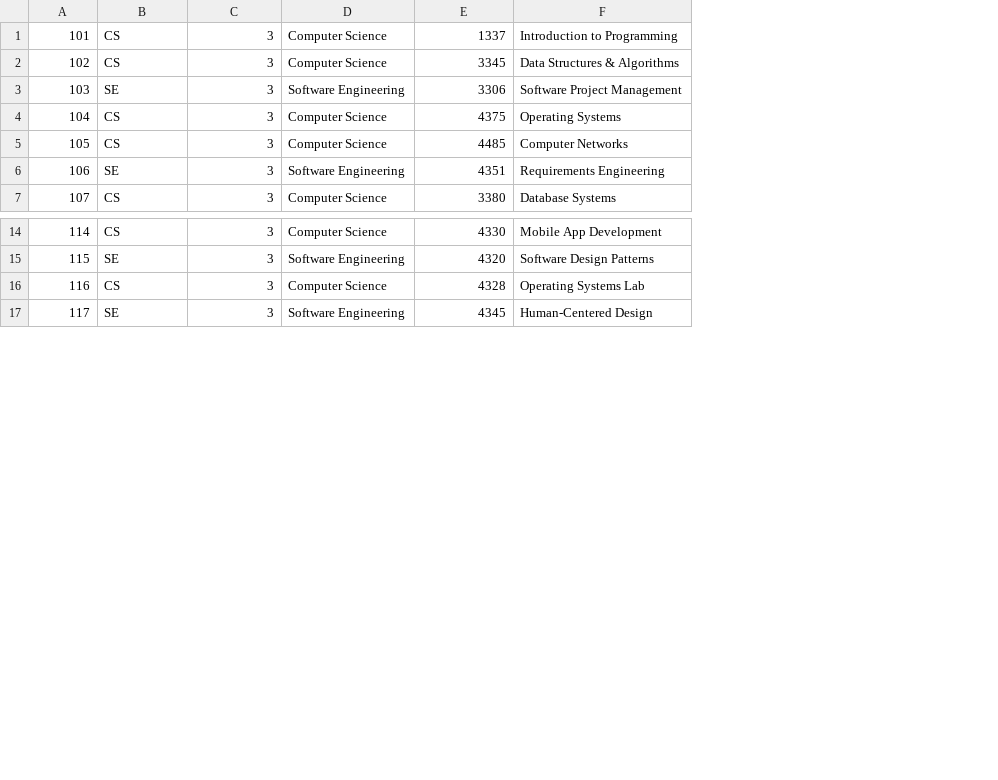
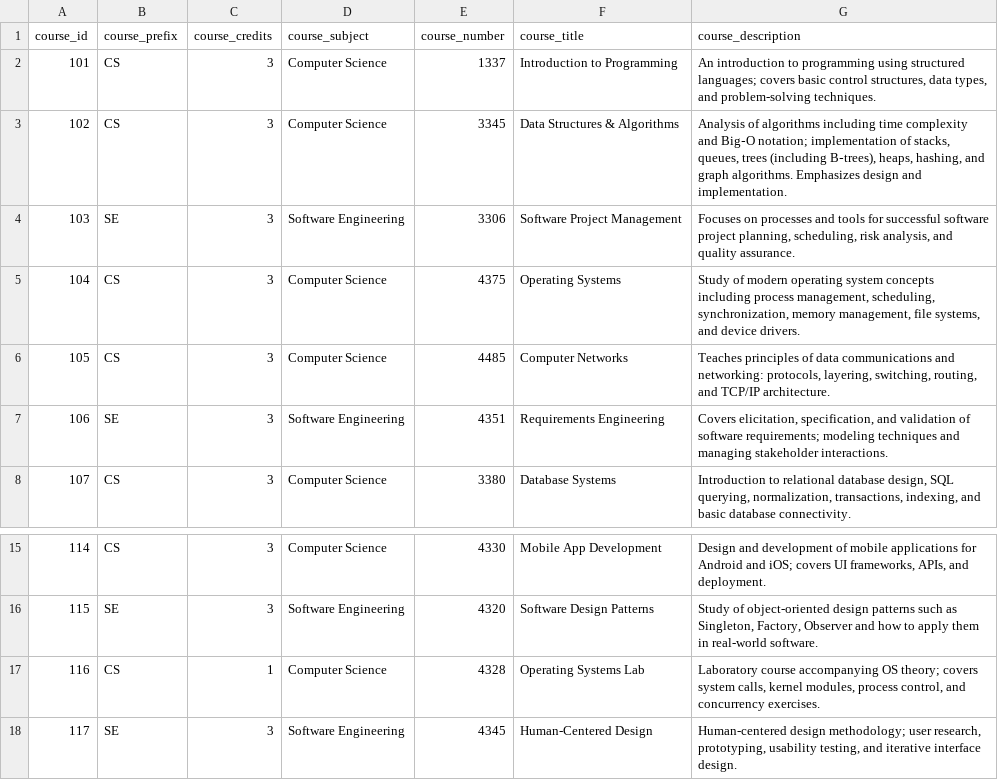
Before and after one commit to NishilJ/course-compass, a CSV file: data/Course.csv, drawn as a sheet; only a part is shown, gaps mark what is left out; addresses are those after the commit; the diff names each change by its address in the sheet, - before the commit and + after, or states it on an @@ line.

Commit message:
schema and data changes

```diff
--- a/data/Course.csv
+++ b/data/Course.csv
+column G, rows 2-8: An introduction to programming using structured languages; covers basic control structures, data types, and problem-solving techniques. | Analysis of algorithms including time complexity and Big‑O notation; implementation of stacks, queues, trees (including B‑trees), heaps, hashing, and graph algorithms. Emphasizes design and implementation. | Focuses on processes and tools for successful software project planning, scheduling, risk analysis, and quality assurance. | Study of modern operating system concepts including process management, scheduling, synchronization, memory management, file systems, and device drivers. | Teaches principles of data communications and networking: protocols, layering, switching, routing, and TCP/IP architecture. | Covers elicitation, specification, and validation of software requirements; modeling techniques and managing stakeholder interactions. | Introduction to relational database design, SQL querying, normalization, transactions, indexing, and basic database connectivity.; rows 15-18: Design and development of mobile applications for Android and iOS; covers UI frameworks, APIs, and deployment. | Study of object-oriented design patterns such as Singleton, Factory, Observer and how to apply them in real-world software. | Laboratory course accompanying OS theory; covers system calls, kernel modules, process control, and concurrency exercises. | Human-centered design methodology; user research, prototyping, usability testing, and iterative interface design.
+row 1: course_id | course_prefix | course_credits | course_subject | course_number | course_title | course_description
-C17: 3
+C17: 1
```
Also changed, not shown: data/Instructor.csv, data/Prerequisite.csv, 10 other files.
